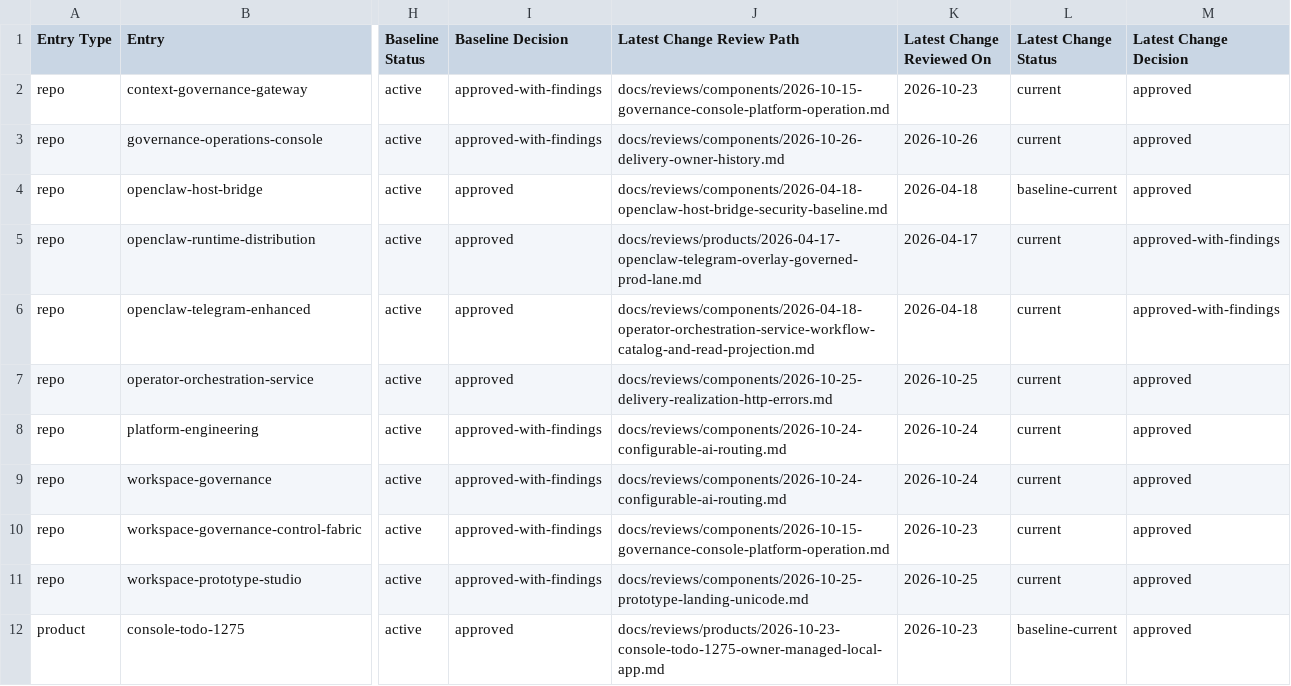
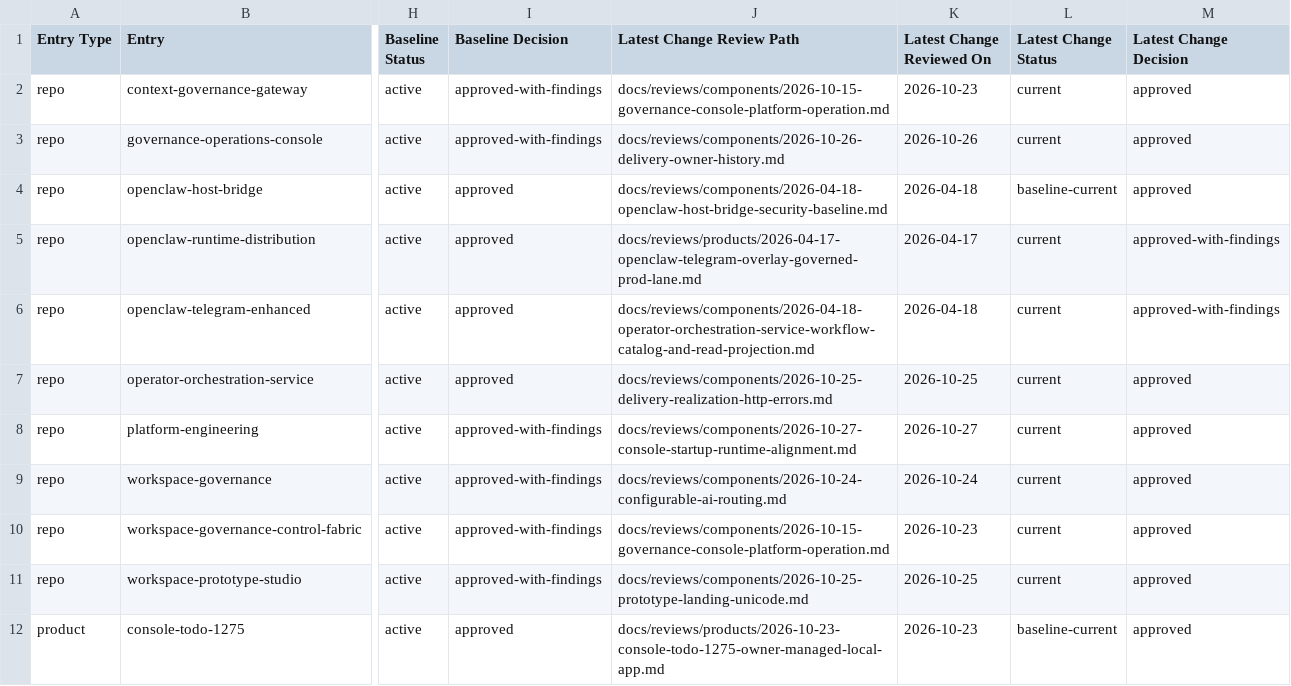
Before and after one commit to mfshaf7/security-architecture, a CSV file: registers/csv/review-inventory.csv, drawn as a sheet; only a part is shown, gaps mark what is left out; the diff covers the shown part only; the diff names each change by its address in the sheet, - before the commit and + after, or states it on an @@ line.

```diff
--- a/registers/csv/review-inventory.csv
+++ b/registers/csv/review-inventory.csv
-J8 (Latest Change Review Path): docs/reviews/components/2026-10-24-configurable-ai-routing.md
+J8 (Latest Change Review Path): docs/reviews/components/2026-10-27-console-startup-runtime-alignment.md
-K8 (Latest Change Reviewed On): 2026-10-24
+K8 (Latest Change Reviewed On): 2026-10-27
```
Also changed, not shown: 5 edited cells elsewhere in this file, 7 other files.
